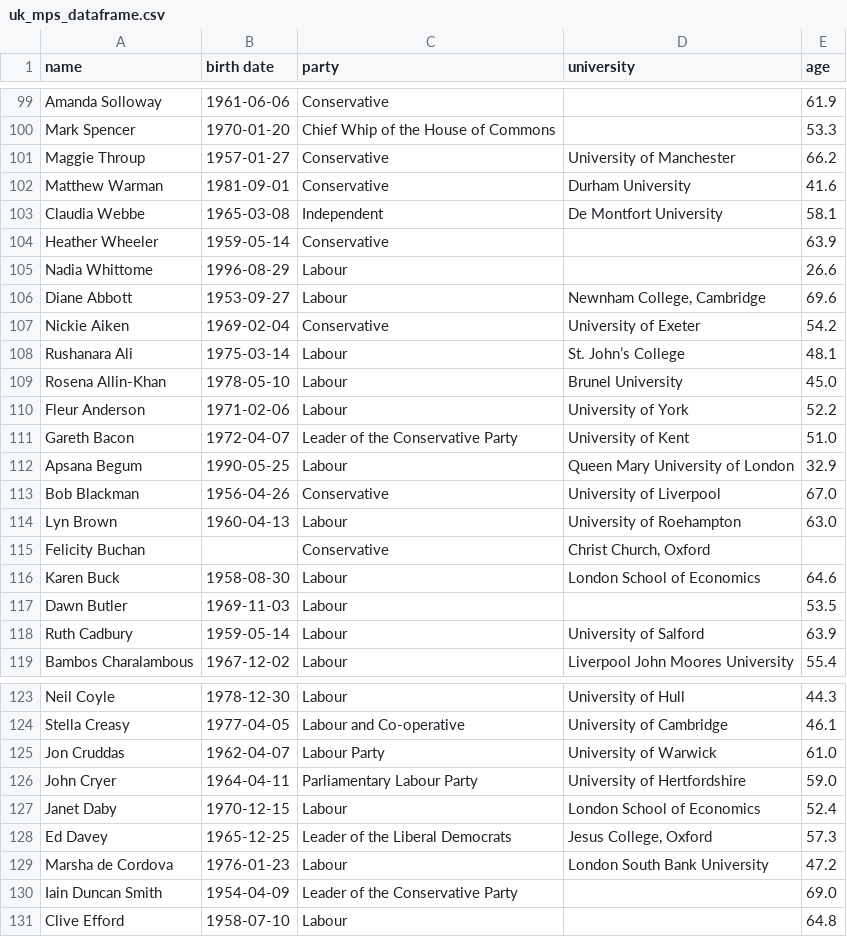
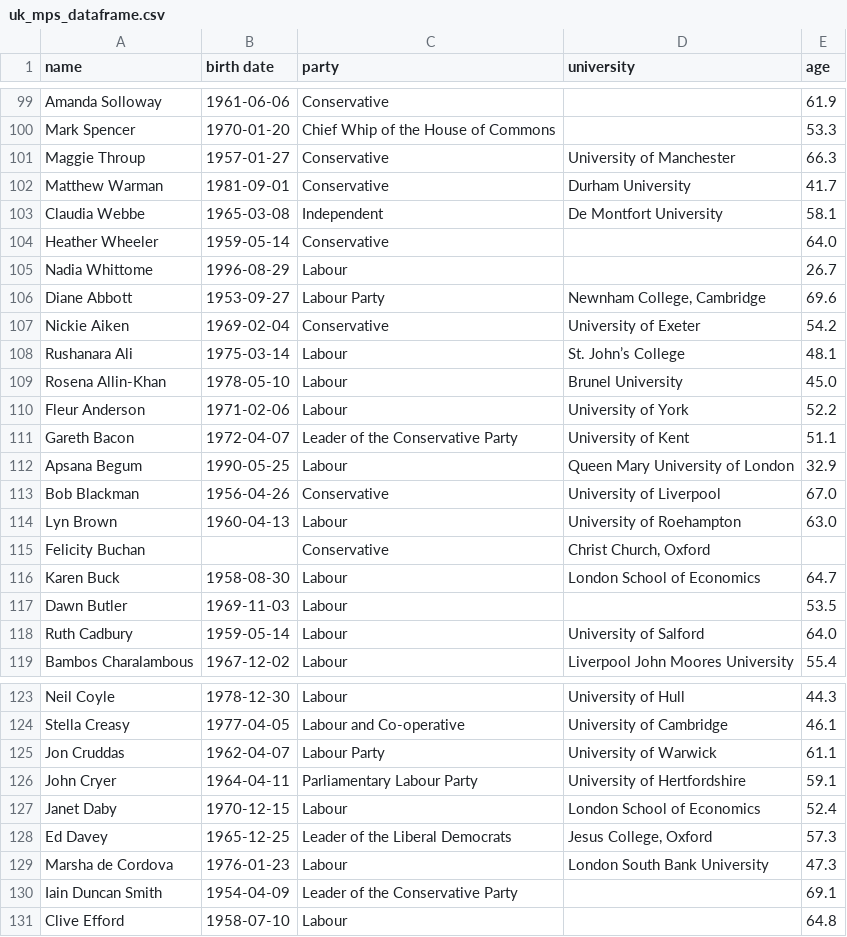
Before and after one commit to OjasSB/DS105, a CSV file: data/uk_mps_dataframe.csv, drawn as a sheet; only a part is shown, gaps mark what is left out; the diff covers the shown part only.

```diff
--- a/data/uk_mps_dataframe.csv
+++ b/data/uk_mps_dataframe.csv
@@ -100,8 +100,8 @@ Amanda Solloway,1961-06-06,Conservative,,61.9
 Mark Spencer,1970-01-20,Chief Whip of the House of Commons,,53.3
-Maggie Throup,1957-01-27,Conservative,University of Manchester,66.2
-Matthew Warman,1981-09-01,Conservative,Durham University,41.6
+Maggie Throup,1957-01-27,Conservative,University of Manchester,66.3
+Matthew Warman,1981-09-01,Conservative,Durham University,41.7
 Claudia Webbe,1965-03-08,Independent,De Montfort University,58.1
-Heather Wheeler,1959-05-14,Conservative,,63.9
-Nadia Whittome,1996-08-29,Labour,,26.6
-Diane Abbott,1953-09-27,Labour,"Newnham College, Cambridge",69.6
+Heather Wheeler,1959-05-14,Conservative,,64.0
+Nadia Whittome,1996-08-29,Labour,,26.7
+Diane Abbott,1953-09-27,Labour Party,"Newnham College, Cambridge",69.6
 Nickie Aiken,1969-02-04,Conservative,University of Exeter,54.2
@@ -110,3 +110,3 @@ Rosena Allin-Khan,1978-05-10,Labour,Brunel University,45.0
 Fleur Anderson,1971-02-06,Labour,University of York,52.2
-Gareth Bacon,1972-04-07,Leader of the Conservative Party,University of Kent,51.0
+Gareth Bacon,1972-04-07,Leader of the Conservative Party,University of Kent,51.1
 Apsana Begum,1990-05-25,Labour,Queen Mary University of London,32.9
@@ -115,5 +115,5 @@ Lyn Brown,1960-04-13,Labour,University of Roehampton,63.0
 Felicity Buchan,,Conservative,"Christ Church, Oxford",
-Karen Buck,1958-08-30,Labour,London School of Economics,64.6
+Karen Buck,1958-08-30,Labour,London School of Economics,64.7
 Dawn Butler,1969-11-03,Labour,,53.5
-Ruth Cadbury,1959-05-14,Labour,University of Salford,63.9
+Ruth Cadbury,1959-05-14,Labour,University of Salford,64.0
 Bambos Charalambous,1967-12-02,Labour,Liverpool John Moores University,55.4
@@ -124,8 +124,8 @@ Neil Coyle,1978-12-30,Labour,University of Hull,44.3
 Stella Creasy,1977-04-05,Labour and Co-operative,University of Cambridge,46.1
-Jon Cruddas,1962-04-07,Labour Party,University of Warwick,61.0
-John Cryer,1964-04-11,Parliamentary Labour Party,University of Hertfordshire,59.0
+Jon Cruddas,1962-04-07,Labour Party,University of Warwick,61.1
+John Cryer,1964-04-11,Parliamentary Labour Party,University of Hertfordshire,59.1
 Janet Daby,1970-12-15,Labour,London School of Economics,52.4
 Ed Davey,1965-12-25,Leader of the Liberal Democrats,"Jesus College, Oxford",57.3
-Marsha de Cordova,1976-01-23,Labour,London South Bank University,47.2
-Iain Duncan Smith,1954-04-09,Leader of the Conservative Party,,69.0
+Marsha de Cordova,1976-01-23,Labour,London South Bank University,47.3
+Iain Duncan Smith,1954-04-09,Leader of the Conservative Party,,69.1
 Clive Efford,1958-07-10,Labour,,64.8
```
Also changed, not shown: 101 edited cells elsewhere in this file, 2 other files.
